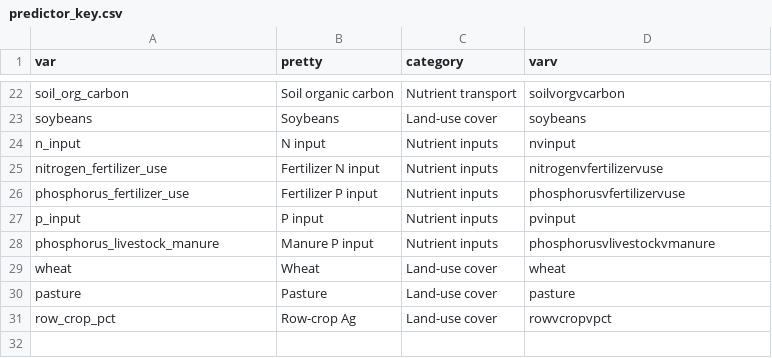
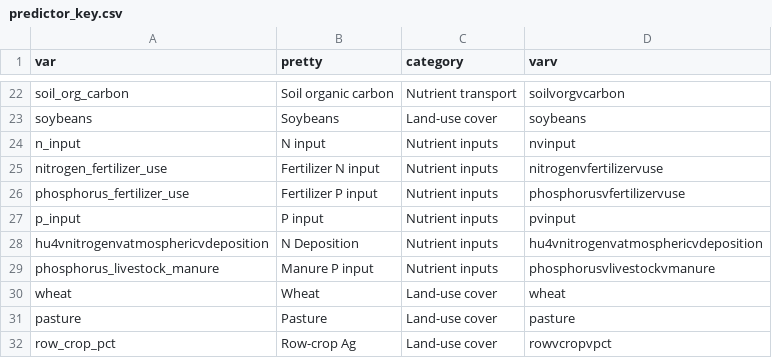
Before and after one commit to CNHLakes/beyond_land_use, a CSV file: data/predictor_key.csv, drawn as a sheet; only a part is shown, gaps mark what is left out.

```diff
--- a/data/predictor_key.csv
+++ b/data/predictor_key.csv
@@ -27,2 +27,3 @@
 "p_input","P input","Nutrient inputs","pvinput"
+"hu4vnitrogenvatmosphericvdeposition","N Deposition","Nutrient inputs","hu4vnitrogenvatmosphericvdeposition"
 "phosphorus_livestock_manure","Manure P input","Nutrient inputs","phosphorusvlivestockvmanure"
```
Also changed, not shown: 1 other file.
